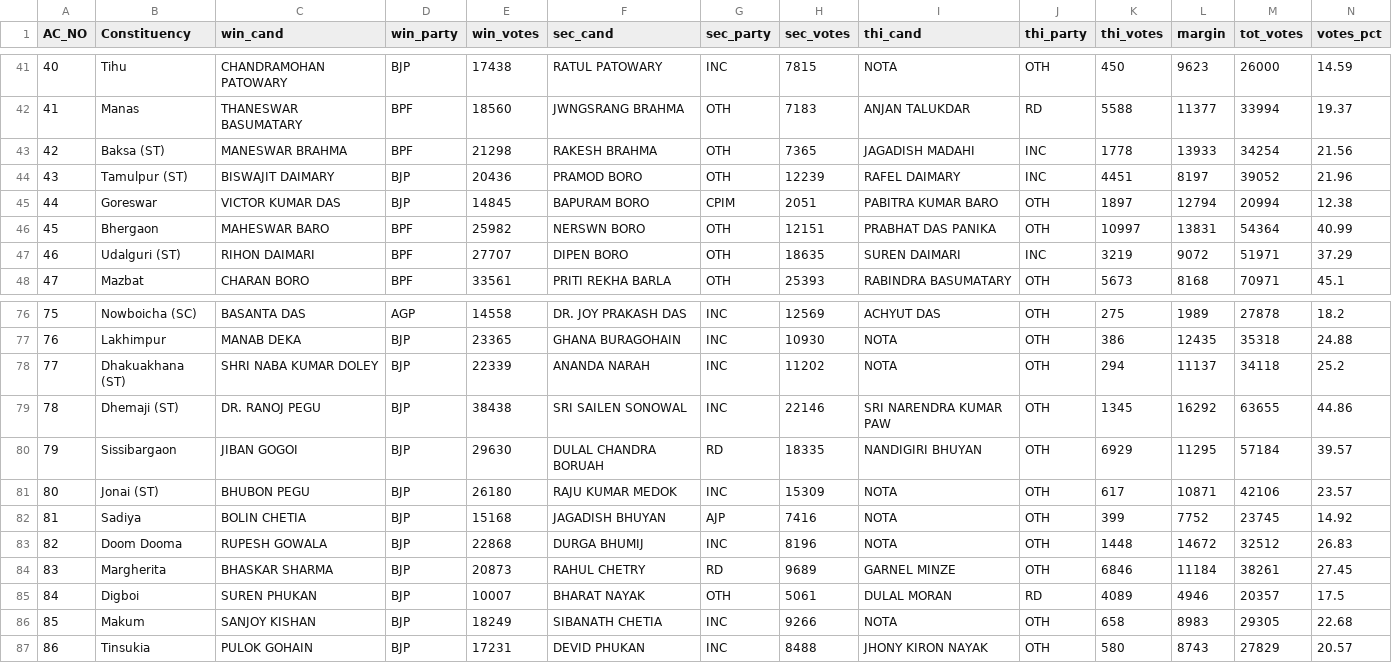
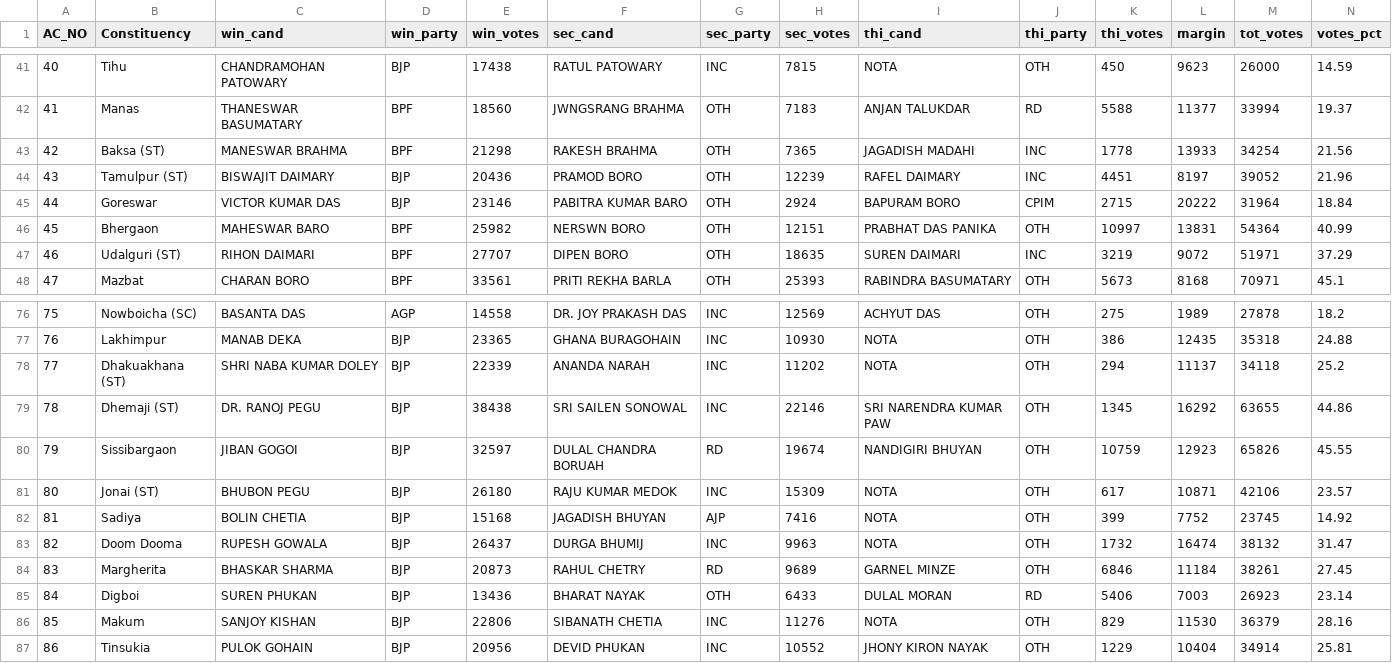
Before and after one commit to abhi0420/Election-tracker, a CSV file: election_results_assam.csv, drawn as a sheet; only a part is shown, gaps mark what is left out; the diff covers the shown part only.

```diff
--- a/election_results_assam.csv
+++ b/election_results_assam.csv
@@ -44,3 +44,3 @@ AC_NO,Constituency,win_cand,win_party,win_votes,sec_cand,sec_party,sec_votes,thi
 43,Tamulpur (ST),BISWAJIT DAIMARY,BJP,20436,PRAMOD BORO,OTH,12239,RAFEL DAIMARY,INC,4451,8197,39052,21.96
-44,Goreswar,VICTOR KUMAR DAS,BJP,14845,BAPURAM BORO,CPIM,2051,PABITRA KUMAR BARO,OTH,1897,12794,20994,12.38
+44,Goreswar,VICTOR KUMAR DAS,BJP,23146,PABITRA KUMAR BARO,OTH,2924,BAPURAM BORO,CPIM,2715,20222,31964,18.84
 45,Bhergaon,MAHESWAR BARO,BPF,25982,NERSWN BORO,OTH,12151,PRABHAT DAS PANIKA,OTH,10997,13831,54364,40.99
@@ -79,9 +79,9 @@ AC_NO,Constituency,win_cand,win_party,win_votes,sec_cand,sec_party,sec_votes,thi
 78,Dhemaji (ST),DR. RANOJ PEGU,BJP,38438,SRI SAILEN SONOWAL,INC,22146,SRI NARENDRA KUMAR PAW,OTH,1345,16292,63655,44.86
-79,Sissibargaon,JIBAN GOGOI,BJP,29630,DULAL CHANDRA BORUAH,RD,18335,NANDIGIRI BHUYAN,OTH,6929,11295,57184,39.57
+79,Sissibargaon,JIBAN GOGOI,BJP,32597,DULAL CHANDRA BORUAH,RD,19674,NANDIGIRI BHUYAN,OTH,10759,12923,65826,45.55
 80,Jonai (ST),BHUBON PEGU,BJP,26180,RAJU KUMAR MEDOK,INC,15309,NOTA,OTH,617,10871,42106,23.57
 81,Sadiya,BOLIN CHETIA,BJP,15168,JAGADISH BHUYAN,AJP,7416,NOTA,OTH,399,7752,23745,14.92
-82,Doom Dooma,RUPESH GOWALA,BJP,22868,DURGA BHUMIJ,INC,8196,NOTA,OTH,1448,14672,32512,26.83
+82,Doom Dooma,RUPESH GOWALA,BJP,26437,DURGA BHUMIJ,INC,9963,NOTA,OTH,1732,16474,38132,31.47
 83,Margherita,BHASKAR SHARMA,BJP,20873,RAHUL CHETRY,RD,9689,GARNEL MINZE,OTH,6846,11184,38261,27.45
-84,Digboi,SUREN PHUKAN,BJP,10007,BHARAT NAYAK,OTH,5061,DULAL MORAN,RD,4089,4946,20357,17.5
-85,Makum,SANJOY KISHAN,BJP,18249,SIBANATH CHETIA,INC,9266,NOTA,OTH,658,8983,29305,22.68
-86,Tinsukia,PULOK GOHAIN,BJP,17231,DEVID PHUKAN,INC,8488,JHONY KIRON NAYAK,OTH,580,8743,27829,20.57
+84,Digboi,SUREN PHUKAN,BJP,13436,BHARAT NAYAK,OTH,6433,DULAL MORAN,RD,5406,7003,26923,23.14
+85,Makum,SANJOY KISHAN,BJP,22806,SIBANATH CHETIA,INC,11276,NOTA,OTH,829,11530,36379,28.16
+86,Tinsukia,PULOK GOHAIN,BJP,20956,DEVID PHUKAN,INC,10552,JHONY KIRON NAYAK,OTH,1229,10404,34914,25.81
```
Also changed, not shown: 73 edited cells elsewhere in this file, election_results_kerala.csv, election_results_tn.csv, 6 other files.
